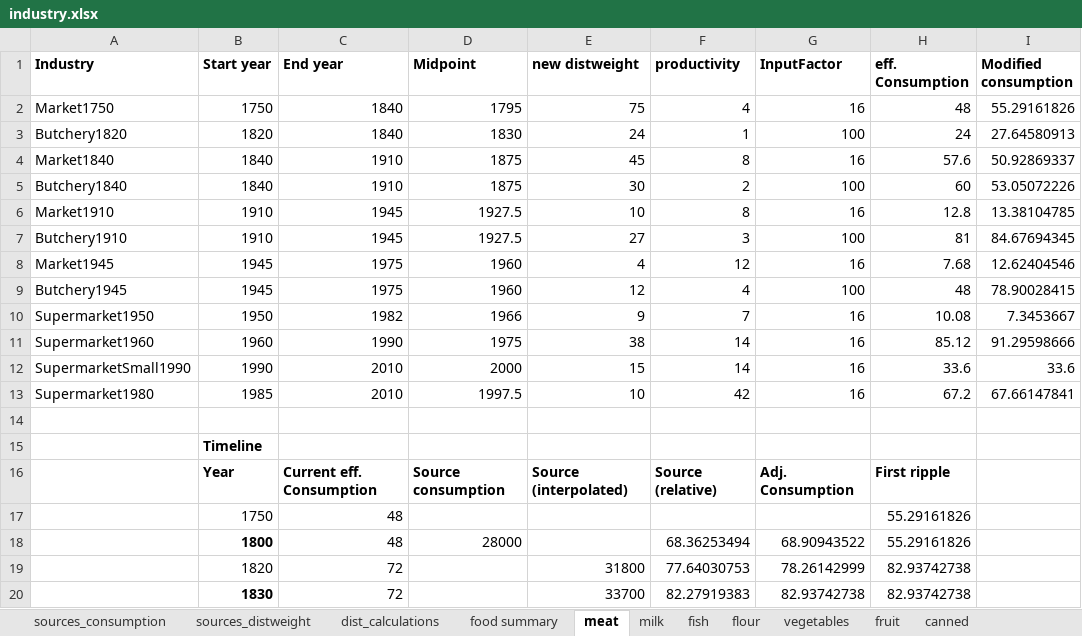
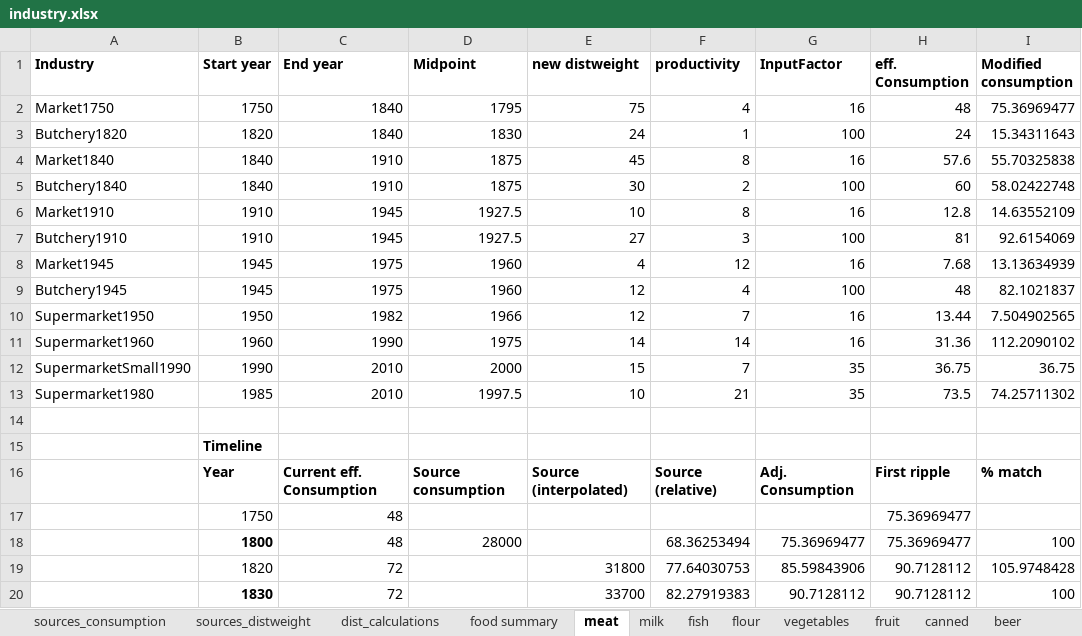
Before and after one commit to martin509/simutrans-pak128.britain, an Excel workbook: industry/industry.xlsx, sheet meat, drawn as a sheet; only a part is shown; values as stored, in another font and other column widths than the file's, no borders; the diff covers the shown part only; the diff names each change by its address in the sheet, - before the commit and + after, or states it on an @@ line.

Commit message:
add calculations for beer, add summaries

```diff
--- a/industry/industry.xlsx (sheet meat)
+++ b/industry/industry.xlsx (sheet meat)
+sheet tab: beer
-I2 (Modified consumption): 55.29161826
+I2 (Modified consumption): 75.36969477
-I3 (Modified consumption): 27.64580913
+I3 (Modified consumption): 15.34311643
-I4 (Modified consumption): 50.92869337
+I4 (Modified consumption): 55.70325838
-I5 (Modified consumption): 53.05072226
+I5 (Modified consumption): 58.02422748
-I6 (Modified consumption): 13.38104785
+I6 (Modified consumption): 14.63552109
-I7 (Modified consumption): 84.67694345
+I7 (Modified consumption): 92.6154069
-I8 (Modified consumption): 12.62404546
+I8 (Modified consumption): 13.13634939
-I9 (Modified consumption): 78.90028415
+I9 (Modified consumption): 82.1021837
-E10 (new distweight): 9
+E10 (new distweight): 12
-H10 (eff. Consumption): 10.08
+H10 (eff. Consumption): 13.44
-I10 (Modified consumption): 7.3453667
+I10 (Modified consumption): 7.504902565
-E11 (new distweight): 38
+E11 (new distweight): 14
-H11 (eff. Consumption): 85.12
+H11 (eff. Consumption): 31.36
-I11 (Modified consumption): 91.29598666
+I11 (Modified consumption): 112.2090102
-F12 (productivity): 14
+F12 (productivity): 7
-G12:G13 (InputFactor): 16
+G12:G13 (InputFactor): 35
-H12 (eff. Consumption): 33.6
+H12 (eff. Consumption): 36.75
-I12 (Modified consumption): 33.6
+I12 (Modified consumption): 36.75
-F13 (productivity): 42
+F13 (productivity): 21
-H13 (eff. Consumption): 67.2
+H13 (eff. Consumption): 73.5
-I13 (Modified consumption): 67.66147841
+I13 (Modified consumption): 74.25711302
-I16 (Modified consumption): (empty)
+I16 (Modified consumption): % match
-H17:H18 (eff. Consumption): 55.29161826
+H17:H18 (eff. Consumption): 75.36969477
-G18 (InputFactor): 68.90943522
+G18 (InputFactor): 75.36969477
-I18 (Modified consumption): (empty)
+I18 (Modified consumption): 100
-G19 (InputFactor): 78.26142999
+G19 (InputFactor): 85.59843906
-H19:H20 (eff. Consumption): 82.93742738
+H19:H20 (eff. Consumption): 90.7128112
-I19 (Modified consumption): (empty)
+I19 (Modified consumption): 105.9748428
-G20 (InputFactor): 82.93742738
+G20 (InputFactor): 90.7128112
-I20 (Modified consumption): (empty)
+I20 (Modified consumption): 100
```
Also changed, not shown: 3 added rows, 3 removed rows and 47 edited cells elsewhere in this sheet, sheet food summary, sheet fish, sheet milk, sheet fruit, sheet canned, sheet flour, 4 more sheets, formulas that keep their value, charts or pictures.
